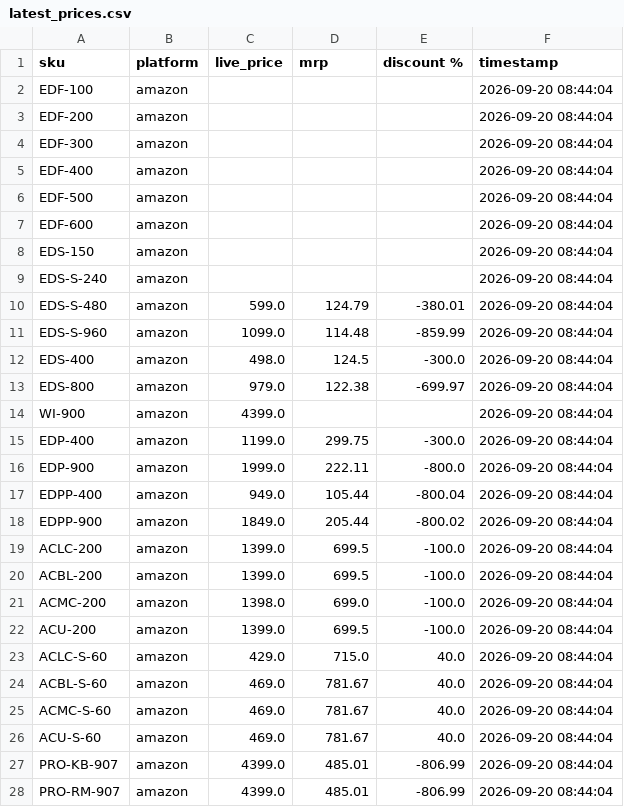
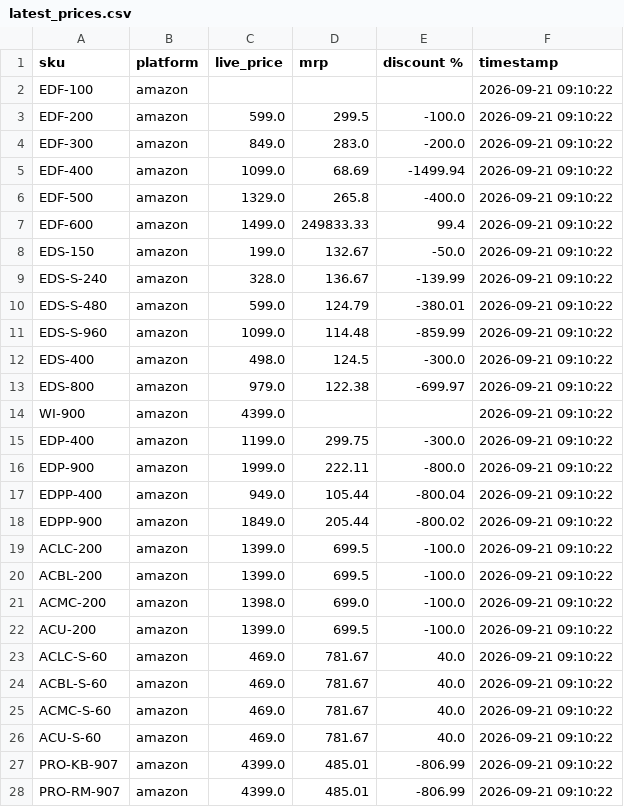
Before and after one commit to Shubham-Shigvan/price-tracker, a CSV file: latest_prices.csv, drawn as a sheet; only a part is shown; the diff covers the shown part only.

```diff
--- a/latest_prices.csv
+++ b/latest_prices.csv
@@ -1,28 +1,28 @@
 sku,platform,live_price,mrp,discount %,timestamp
-EDF-100,amazon,,,,2026-09-20 08:44:04
-EDF-200,amazon,,,,2026-09-20 08:44:04
-EDF-300,amazon,,,,2026-09-20 08:44:04
-EDF-400,amazon,,,,2026-09-20 08:44:04
-EDF-500,amazon,,,,2026-09-20 08:44:04
-EDF-600,amazon,,,,2026-09-20 08:44:04
-EDS-150,amazon,,,,2026-09-20 08:44:04
-EDS-S-240,amazon,,,,2026-09-20 08:44:04
-EDS-S-480,amazon,599.0,124.79,-380.01,2026-09-20 08:44:04
-EDS-S-960,amazon,1099.0,114.48,-859.99,2026-09-20 08:44:04
-EDS-400,amazon,498.0,124.5,-300.0,2026-09-20 08:44:04
-EDS-800,amazon,979.0,122.38,-699.97,2026-09-20 08:44:04
-WI-900,amazon,4399.0,,,2026-09-20 08:44:04
-EDP-400,amazon,1199.0,299.75,-300.0,2026-09-20 08:44:04
-EDP-900,amazon,1999.0,222.11,-800.0,2026-09-20 08:44:04
-EDPP-400,amazon,949.0,105.44,-800.04,2026-09-20 08:44:04
-EDPP-900,amazon,1849.0,205.44,-800.02,2026-09-20 08:44:04
-ACLC-200,amazon,1399.0,699.5,-100.0,2026-09-20 08:44:04
-ACBL-200,amazon,1399.0,699.5,-100.0,2026-09-20 08:44:04
-ACMC-200,amazon,1398.0,699.0,-100.0,2026-09-20 08:44:04
-ACU-200,amazon,1399.0,699.5,-100.0,2026-09-20 08:44:04
-ACLC-S-60,amazon,429.0,715.0,40.0,2026-09-20 08:44:04
-ACBL-S-60,amazon,469.0,781.67,40.0,2026-09-20 08:44:04
-ACMC-S-60,amazon,469.0,781.67,40.0,2026-09-20 08:44:04
-ACU-S-60,amazon,469.0,781.67,40.0,2026-09-20 08:44:04
-PRO-KB-907,amazon,4399.0,485.01,-806.99,2026-09-20 08:44:04
-PRO-RM-907,amazon,4399.0,485.01,-806.99,2026-09-20 08:44:04
+EDF-100,amazon,,,,2026-09-21 09:10:22
+EDF-200,amazon,599.0,299.5,-100.0,2026-09-21 09:10:22
+EDF-300,amazon,849.0,283.0,-200.0,2026-09-21 09:10:22
+EDF-400,amazon,1099.0,68.69,-1499.94,2026-09-21 09:10:22
+EDF-500,amazon,1329.0,265.8,-400.0,2026-09-21 09:10:22
+EDF-600,amazon,1499.0,249833.33,99.4,2026-09-21 09:10:22
+EDS-150,amazon,199.0,132.67,-50.0,2026-09-21 09:10:22
+EDS-S-240,amazon,328.0,136.67,-139.99,2026-09-21 09:10:22
+EDS-S-480,amazon,599.0,124.79,-380.01,2026-09-21 09:10:22
+EDS-S-960,amazon,1099.0,114.48,-859.99,2026-09-21 09:10:22
+EDS-400,amazon,498.0,124.5,-300.0,2026-09-21 09:10:22
+EDS-800,amazon,979.0,122.38,-699.97,2026-09-21 09:10:22
+WI-900,amazon,4399.0,,,2026-09-21 09:10:22
+EDP-400,amazon,1199.0,299.75,-300.0,2026-09-21 09:10:22
+EDP-900,amazon,1999.0,222.11,-800.0,2026-09-21 09:10:22
+EDPP-400,amazon,949.0,105.44,-800.04,2026-09-21 09:10:22
+EDPP-900,amazon,1849.0,205.44,-800.02,2026-09-21 09:10:22
+ACLC-200,amazon,1399.0,699.5,-100.0,2026-09-21 09:10:22
+ACBL-200,amazon,1399.0,699.5,-100.0,2026-09-21 09:10:22
+ACMC-200,amazon,1398.0,699.0,-100.0,2026-09-21 09:10:22
+ACU-200,amazon,1399.0,699.5,-100.0,2026-09-21 09:10:22
+ACLC-S-60,amazon,469.0,781.67,40.0,2026-09-21 09:10:22
+ACBL-S-60,amazon,469.0,781.67,40.0,2026-09-21 09:10:22
+ACMC-S-60,amazon,469.0,781.67,40.0,2026-09-21 09:10:22
+ACU-S-60,amazon,469.0,781.67,40.0,2026-09-21 09:10:22
+PRO-KB-907,amazon,4399.0,485.01,-806.99,2026-09-21 09:10:22
+PRO-RM-907,amazon,4399.0,485.01,-806.99,2026-09-21 09:10:22
```
Also changed, not shown: 19 edited cells elsewhere in this file, error_log.csv, price_history.csv.
